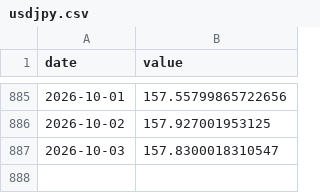
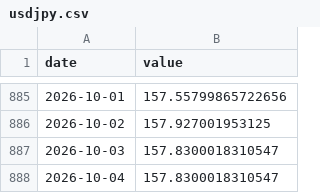
Before and after one commit to weitaozheng1225-tech/finance-analysis, a CSV file: data/timeseries/usdjpy.csv, drawn as a sheet; only a part is shown, gaps mark what is left out; the diff names each change by its address in the sheet, - before the commit and + after, or states it on an @@ line.

```diff
--- a/data/timeseries/usdjpy.csv
+++ b/data/timeseries/usdjpy.csv
+row 888: 2026-10-04 | 157.8300018310547
```
Also changed, not shown: data/timeseries/btc.csv, data/timeseries/dxy.csv, 5 other files.
